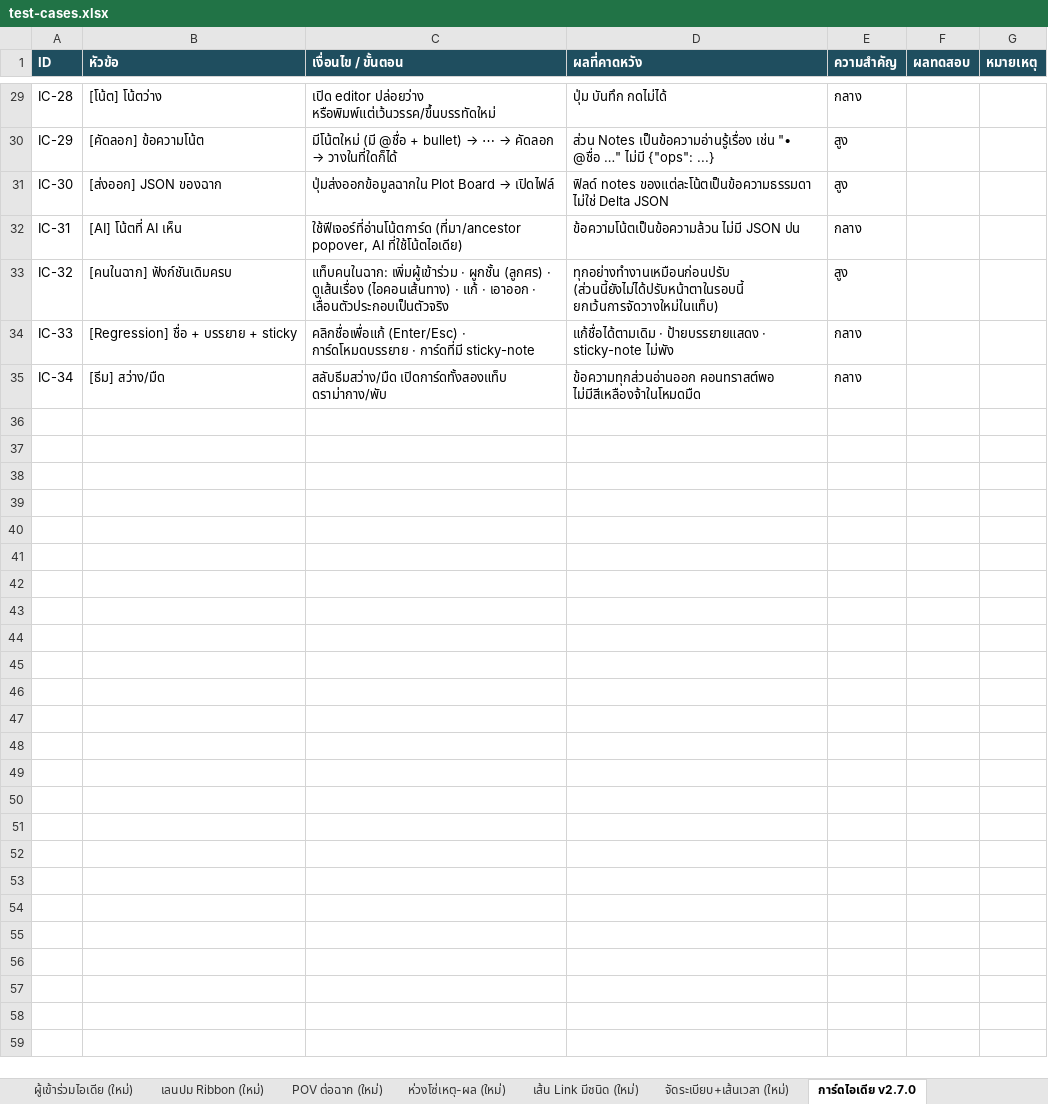
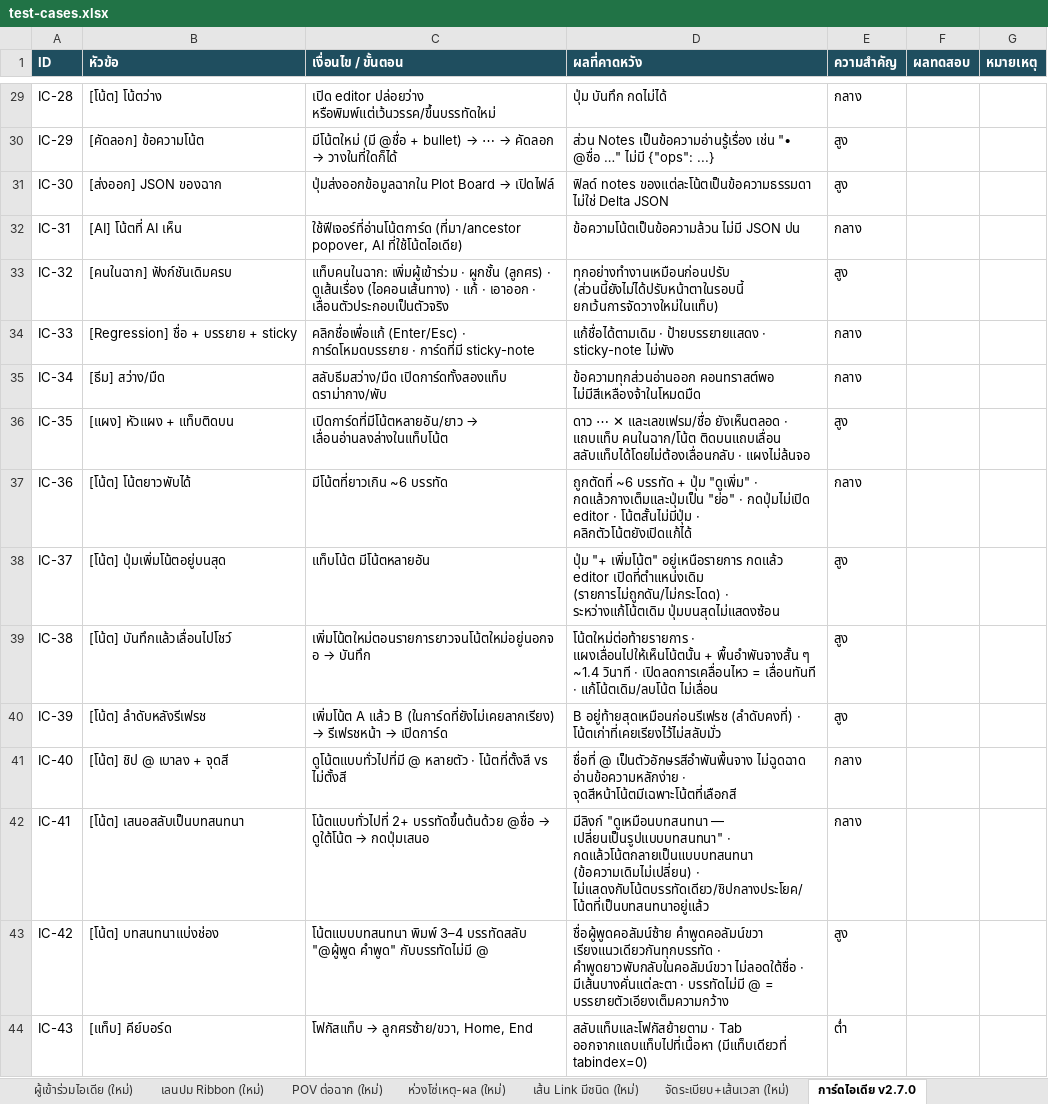
Before and after one commit to Nattachai802/mythoria, an Excel workbook: test-cases.xlsx, sheet การ์ดไอเดีย v2.7.0, drawn as a sheet; only a part is shown, gaps mark what is left out; values as stored, in another font and other column widths than the file's, no borders; the diff names each change by its address in the sheet, - before the commit and + after, or states it on an @@ line.

```diff
--- a/test-cases.xlsx (sheet การ์ดไอเดีย v2.7.0)
+++ b/test-cases.xlsx (sheet การ์ดไอเดีย v2.7.0)
+row 36: IC-35 | [แผง] หัวแผง + แท็บติดบน | เปิดการ์ดที่มีโน้ตหลายอัน/ยาว → เลื่อนอ่านลงล่างในแท็บโน้ต | ดาว ⋯ ✕ และเลขเฟรม/ชื่อ ยังเห็นตลอด · แถบแท็บ คนในฉาก/โน้ต ติดบนแถบเลื่อน สลับแท็บได้โดยไม่ต้องเลื่อนกลับ · แผงไม่ล้นจอ | สูง
+row 37: IC-36 | [โน้ต] โน้ตยาวพับได้ | มีโน้ตที่ยาวเกิน ~6 บรรทัด | ถูกตัดที่ ~6 บรรทัด + ปุ่ม "ดูเพิ่ม" · กดแล้วกางเต็มและปุ่มเป็น "ย่อ" · กดปุ่มไม่เปิด editor · โน้ตสั้นไม่มีปุ่ม · คลิกตัวโน้ตยังเปิดแก้ได้ | กลาง
+row 38: IC-37 | [โน้ต] ปุ่มเพิ่มโน้ตอยู่บนสุด | แท็บโน้ต มีโน้ตหลายอัน | ปุ่ม "+ เพิ่มโน้ต" อยู่เหนือรายการ กดแล้ว editor เปิดที่ตำแหน่งเดิม (รายการไม่ถูกดัน/ไม่กระโดด) · ระหว่างแก้โน้ตเดิม ปุ่มบนสุดไม่แสดงซ้อน | สูง
+row 39: IC-38 | [โน้ต] บันทึกแล้วเลื่อนไปโชว์ | เพิ่มโน้ตใหม่ตอนรายการยาวจนโน้ตใหม่อยู่นอกจอ → บันทึก | โน้ตใหม่ต่อท้ายรายการ · แผงเลื่อนไปให้เห็นโน้ตนั้น + พื้นอำพันจางสั้น ๆ ~1.4 วินาที · เปิดลดการเคลื่อนไหว = เลื่อนทันที · แก้โน้ตเดิม/ลบโน้ต ไม่เลื่อน | สูง
+row 40: IC-39 | [โน้ต] ลำดับหลังรีเฟรช | เพิ่มโน้ต A แล้ว B (ในการ์ดที่ยังไม่เคยลากเรียง) → รีเฟรชหน้า → เปิดการ์ด | B อยู่ท้ายสุดเหมือนก่อนรีเฟรช (ลำดับคงที่) · โน้ตเก่าที่เคยเรียงไว้ไม่สลับมั่ว | สูง
+row 41: IC-40 | [โน้ต] ชิป @ เบาลง + จุดสี | ดูโน้ตแบบทั่วไปที่มี @ หลายตัว · โน้ตที่ตั้งสี vs ไม่ตั้งสี | ชื่อที่ @ เป็นตัวอักษรสีอำพันพื้นจาง ไม่ฉูดฉาด อ่านข้อความหลักง่าย · จุดสีหน้าโน้ตมีเฉพาะโน้ตที่เลือกสี | กลาง
+row 42: IC-41 | [โน้ต] เสนอสลับเป็นบทสนทนา | โน้ตแบบทั่วไปที่ 2+ บรรทัดขึ้นต้นด้วย @ชื่อ → ดูใต้โน้ต → กดปุ่มเสนอ | มีลิงก์ "ดูเหมือนบทสนทนา — เปลี่ยนเป็นรูปแบบบทสนทนา" · กดแล้วโน้ตกลายเป็นแบบบทสนทนา (ข้อความเดิมไม่เปลี่ยน) · ไม่แสดงกับโน้ตบรรทัดเดียว/ชิปกลางประโยค/โน้ตที่เป็นบทสนทนาอยู่แล้ว | กลาง
+row 43: IC-42 | [โน้ต] บทสนทนาแบ่งช่อง | โน้ตแบบบทสนทนา พิมพ์ 3–4 บรรทัดสลับ "@ผู้พูด คำพูด" กับบรรทัดไม่มี @ | ชื่อผู้พูดคอลัมน์ซ้าย คำพูดคอลัมน์ขวา เรียงแนวเดียวกันทุกบรรทัด · คำพูดยาวพับกลับในคอลัมน์ขวา ไม่ลอดใต้ชื่อ · มีเส้นบางคั่นแต่ละตา · บรรทัดไม่มี @ = บรรยายตัวเอียงเต็มความกว้าง | สูง
+row 44: IC-43 | [แท็บ] คีย์บอร์ด | โฟกัสแท็บ → ลูกศรซ้าย/ขวา, Home, End | สลับแท็บและโฟกัสย้ายตาม · Tab ออกจากแถบแท็บไปที่เนื้อหา (มีแท็บเดียวที่ tabindex=0) | ต่ำ
```
Also changed, not shown: 9 other files.
